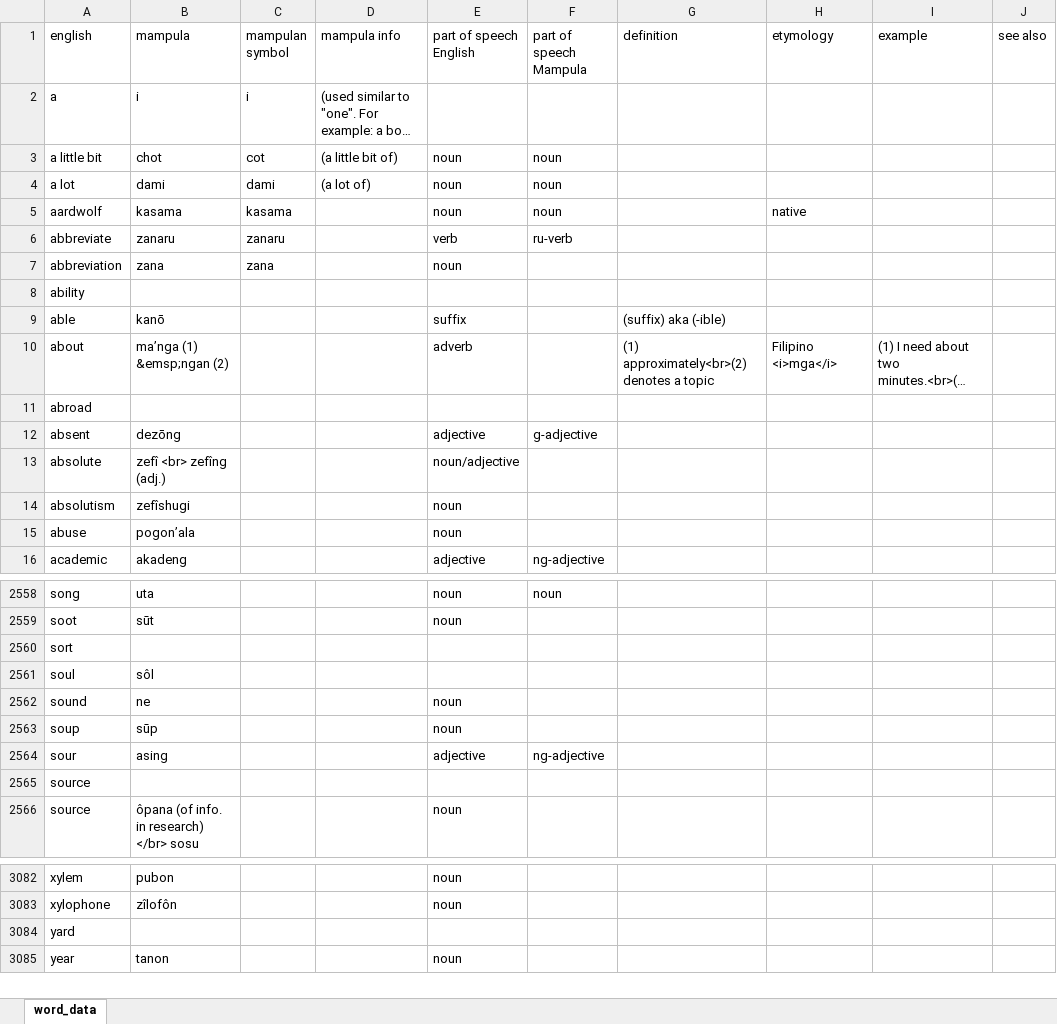
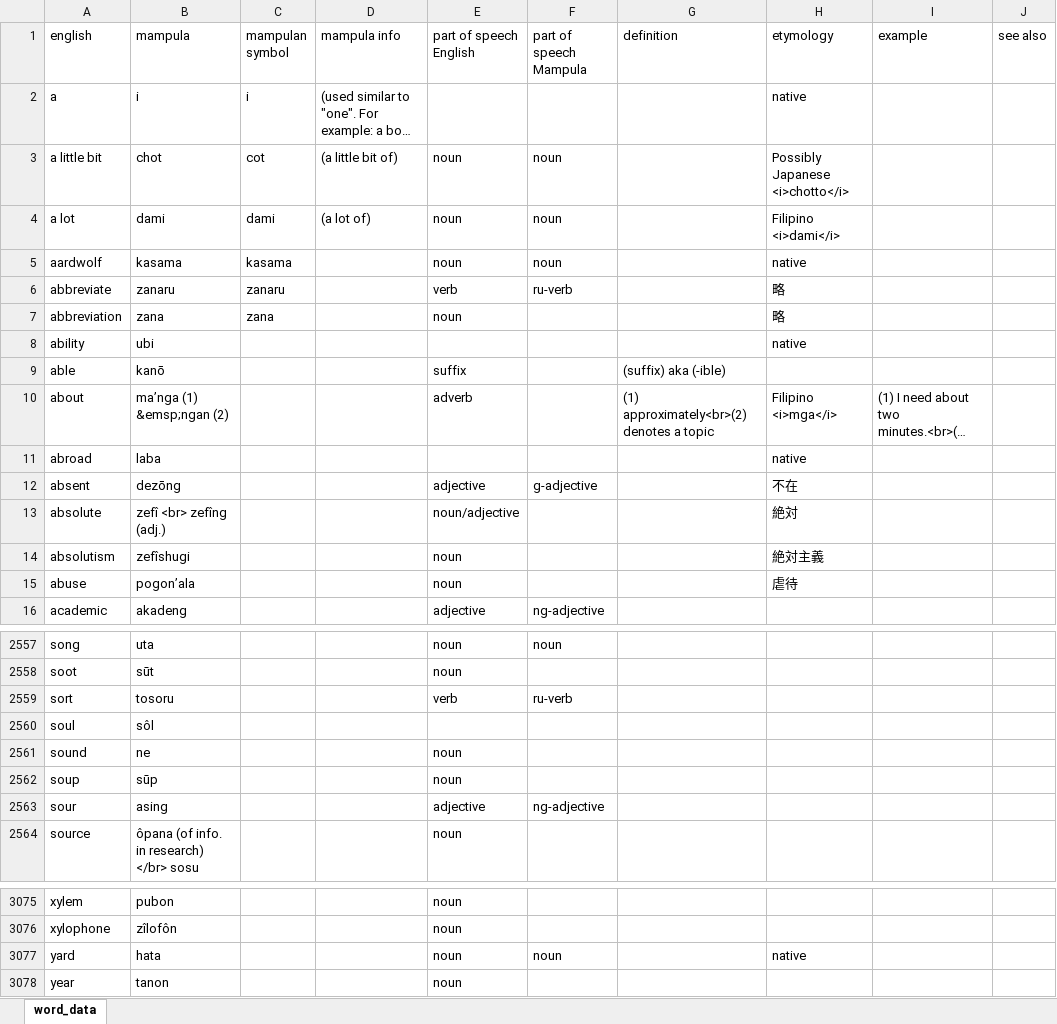
Before and after one commit to AlexAndPedro/alexandpedro.github.io, an Excel workbook: data/word_data.xlsx, sheet word_data, drawn as a sheet; only a part is shown, gaps mark what is left out; long unchanged cells end in …; values as stored, in another font and other column widths than the file's, no borders; conditional formats not drawn; removed rows and columns are numbered as before the commit, all else as after; the diff covers the shown part only; the diff names each change by its address in the sheet, - before the commit and + after, or states it on an @@ line.

```diff
--- a/data/word_data.xlsx (sheet word_data)
+++ b/data/word_data.xlsx (sheet word_data)
-H2 (etymology): (empty)
+H2 (etymology): native
-H3 (etymology): (empty)
+H3 (etymology): Possibly Japanese <i>chotto</i>
-H4 (etymology): (empty)
+H4 (etymology): Filipino <i>dami</i>
-H6:H7 (etymology): (empty)
+H6:H7 (etymology): 略
-B8 (mampula): (empty)
+B8 (mampula): ubi
-H8 (etymology): (empty)
+H8 (etymology): native
-B11 (mampula): (empty)
+B11 (mampula): laba
-H11 (etymology): (empty)
+H11 (etymology): native
-H12 (etymology): (empty)
+H12 (etymology): 不在
-H13 (etymology): (empty)
+H13 (etymology): 絶対
-H14 (etymology): (empty)
+H14 (etymology): 絶対主義
-H15 (etymology): (empty)
+H15 (etymology): 虐待
-B2559 (mampula): (empty)
+B2559 (mampula): tosoru
-E2559 (part of speech English): (empty)
+E2559 (part of speech English): verb
-F2559 (part of speech Mampula): (empty)
+F2559 (part of speech Mampula): ru-verb
-row 2565: source
-B3077 (mampula): (empty)
+B3077 (mampula): hata
-E3077 (part of speech English): (empty)
+E3077 (part of speech English): noun
-F3077 (part of speech Mampula): (empty)
+F3077 (part of speech Mampula): noun
-H3077 (etymology): (empty)
+H3077 (etymology): native
```
Also changed, not shown: 18 added rows, 9 removed rows and 64 edited cells elsewhere in this sheet, formulas that keep their value, 1 other file.
